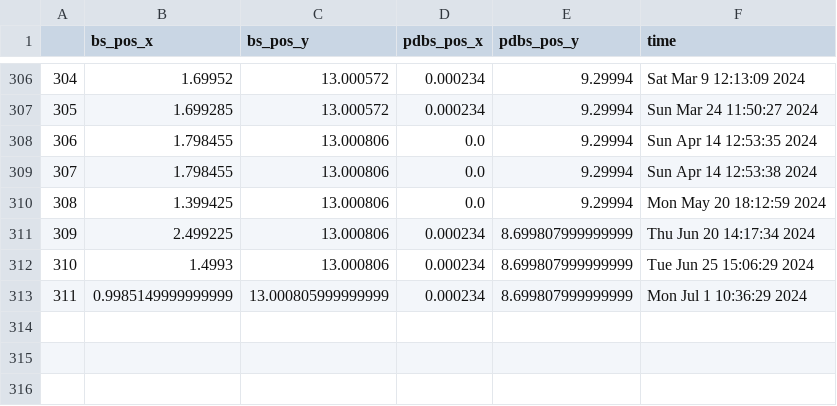
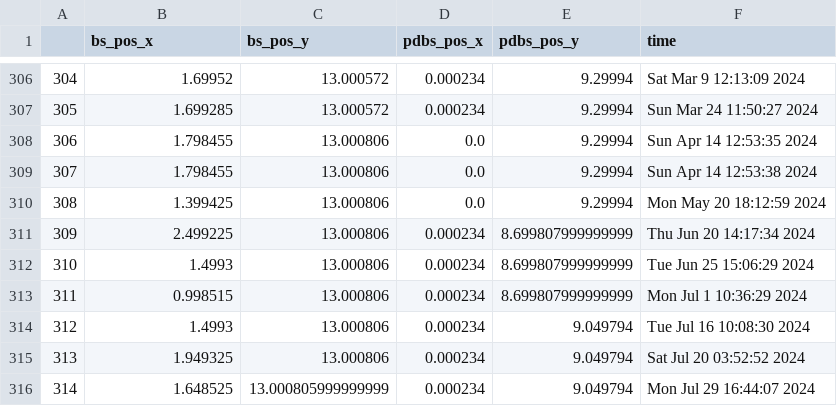
Before and after one commit to NSLS-II-SMI/profile_collection, a CSV file: smi_config.csv, drawn as a sheet; only a part is shown, gaps mark what is left out.

```diff
--- a/smi_config.csv
+++ b/smi_config.csv
@@ -312,2 +312,5 @@
 310,1.4993,13.000806,0.000234,8.699807999999999,Tue Jun 25 15:06:29 2024
-311,0.9985149999999999,13.000805999999999,0.000234,8.699807999999999,Mon Jul  1 10:36:29 2024
+311,0.998515,13.000806,0.000234,8.699807999999999,Mon Jul  1 10:36:29 2024
+312,1.4993,13.000806,0.000234,9.049794,Tue Jul 16 10:08:30 2024
+313,1.949325,13.000806,0.000234,9.049794,Sat Jul 20 03:52:52 2024
+314,1.648525,13.000805999999999,0.000234,9.049794,Mon Jul 29 16:44:07 2024
```
Also changed, not shown: 3 other files.
